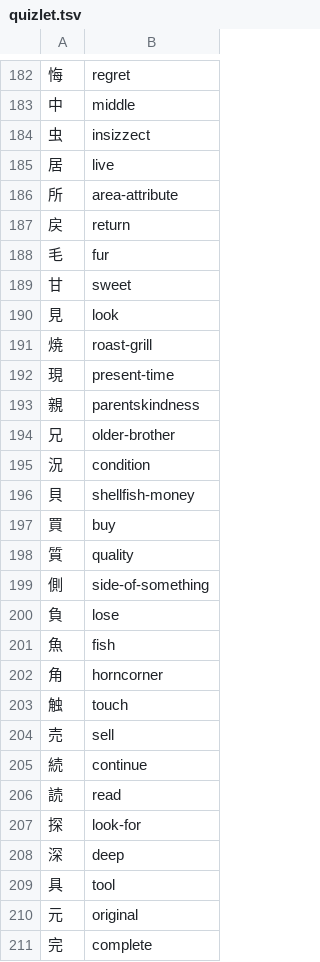
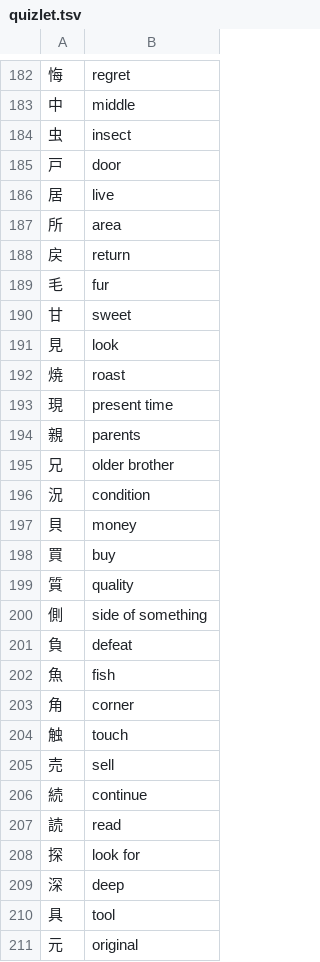
Before and after one commit to kavinvin/kanji, a TSV file: resources/kanjidamage/quizlet.tsv, drawn as a sheet; only a part is shown, gaps mark what is left out; the shorter side is filled out with more unchanged rows; the diff covers the shown part only.

```diff
--- a/resources/kanjidamage/quizlet.tsv
+++ b/resources/kanjidamage/quizlet.tsv
@@ -183,5 +183,6 @@
 中	middle
-虫	insizzect
+虫	insect
+戸	door
 居	live
-所	area-attribute
+所	area
 戻	return
@@ -190,14 +191,14 @@
 見	look
-焼	roast-grill
-現	present-time
-親	parentskindness
-兄	older-brother
+焼	roast
+現	present time
+親	parents
+兄	older brother
 況	condition
-貝	shellfish-money
+貝	money
 買	buy
 質	quality
-側	side-of-something
-負	lose
+側	side of something
+負	defeat
 魚	fish
-角	horncorner
+角	corner
 触	touch
@@ -206,3 +207,3 @@
 読	read
-探	look-for
+探	look for
 深	deep
```
Also changed, not shown: 18 added rows and 67 edited cells elsewhere in this file, 2 other files.
